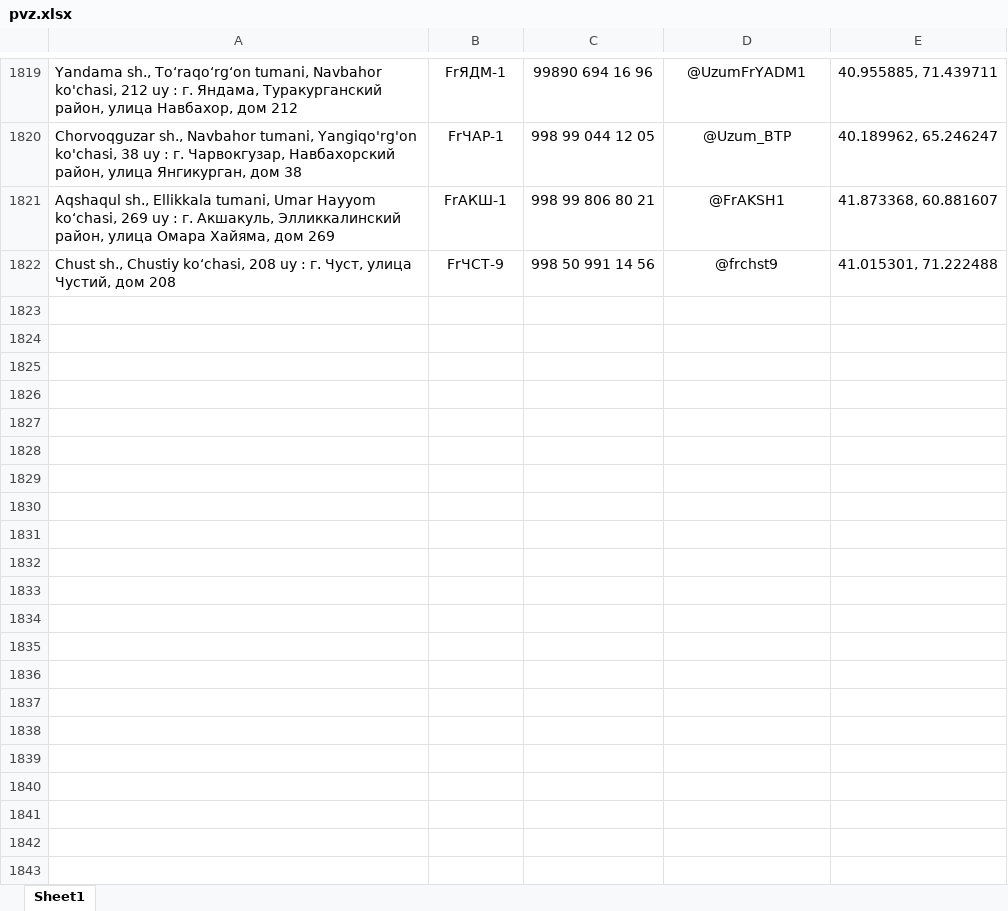
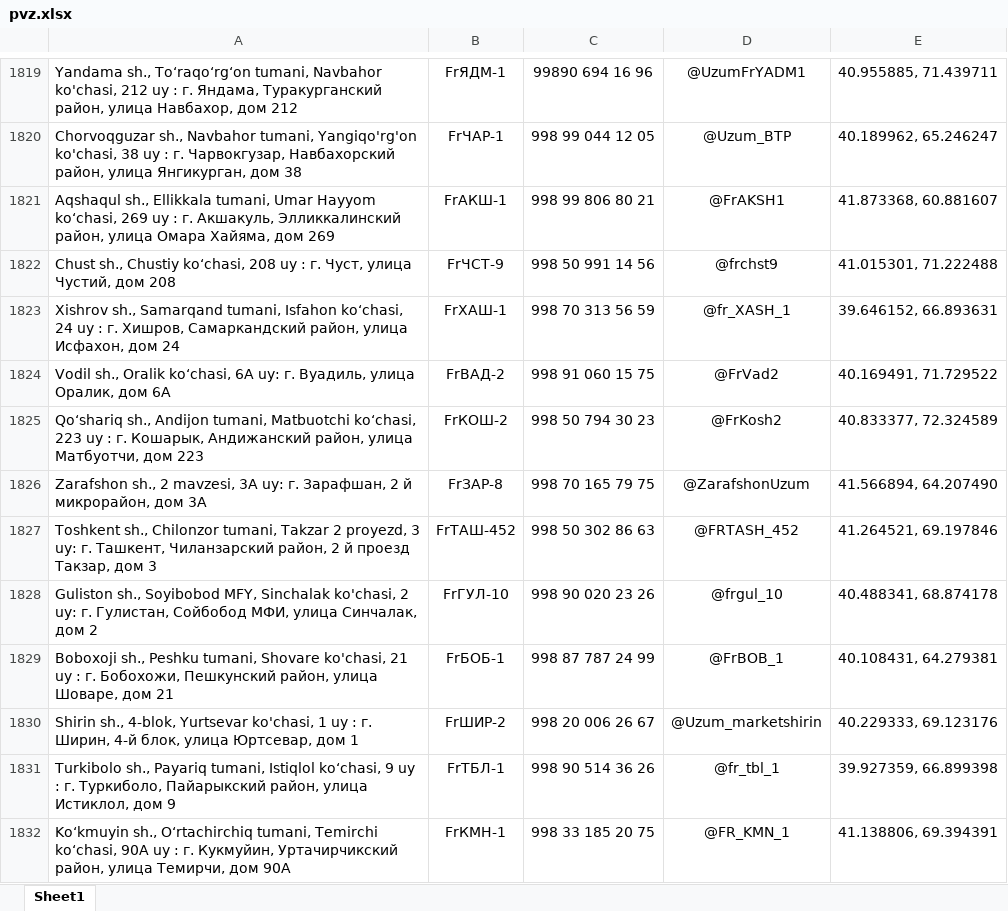
Before and after one commit to Realcaplan9219/pvz-bot, an Excel workbook: pvz.xlsx, sheet Sheet1, drawn as a sheet; only a part is shown, gaps mark what is left out; values as stored, in another font and other column widths than the file's, no borders; the diff names each change by its address in the sheet, - before the commit and + after, or states it on an @@ line.

Commit message:
Add files via upload

```diff
--- a/pvz.xlsx (sheet Sheet1)
+++ b/pvz.xlsx (sheet Sheet1)
+row 1823: Xishrov sh., Samarqand tumani, Isfahon koʻchasi, 24 uy : г. Хишров, Самаркандский район, улица Исфахон, дом 24 | FrХАШ-1 | 998 70 313 56 59 | @fr_XASH_1 | 39.646152, 66.893631
+row 1824: Vodil sh., Oralik ko‘chasi, 6A uy: г. Вуадиль, улица Оралик, дом 6А | FrВАД-2 | 998 91 060 15 75 | @FrVad2 | 40.169491, 71.729522
+row 1825: Qoʻshariq sh., Andijon tumani, Matbuotchi koʻchasi, 223 uy : г. Кошарык, Андижанский район, улица Матбуотчи, дом 223 | FrКОШ-2 | 998 50 794 30 23 | @FrKosh2 | 40.833377, 72.324589
+row 1826: Zarafshon sh., 2 mavzesi, 3A uy: г. Зарафшан, 2 й микрорайон, дом 3A | FrЗАР-8 | 998 70 165 79 75 | @ZarafshonUzum | 41.566894, 64.207490
+row 1827: Toshkent sh., Chilonzor tumani, Takzar 2 proyezd, 3 uy: г. Ташкент, Чиланзарский район, 2 й проезд Такзар, дом 3 | FrТАШ-452 | 998 50 302 86 63 | @FRTASH_452 | 41.264521, 69.197846
+row 1828: Guliston sh., Soyibobod MFY, Sinchalak ko'chasi, 2 uy: г. Гулистан, Сойбобод МФИ, улица Синчалак, дом 2 | FrГУЛ-10 | 998 90 020 23 26 | @frgul_10 | 40.488341, 68.874178
+row 1829: Boboxoji sh., Peshku tumani, Shovare ko'chasi, 21 uy : г. Бобохожи, Пешкунский район, улица Шоваре, дом 21 | FrБОБ-1 | 998 87 787 24 99 | @FrBOB_1 | 40.108431, 64.279381
+row 1830: Shirin sh., 4-blok, Yurtsevar ko'chasi, 1 uy : г. Ширин, 4-й блок, улица Юртсевар, дом 1 | FrШИР-2 | 998 20 006 26 67 | @Uzum_marketshirin | 40.229333, 69.123176
+row 1831: Turkibolo sh., Payariq tumani, Istiqlol ko‘chasi, 9 uy : г. Туркиболо, Пайарыкский район, улица Истиклол, дом 9 | FrТБЛ-1 | 998 90 514 36 26 | @fr_tbl_1 | 39.927359, 66.899398
+row 1832: Koʻkmuyin sh., Oʻrtachirchiq tumani, Temirchi ko‘chasi, 90A uy : г. Кукмуйин, Уртачирчикский район, улица Темирчи, дом 90А | FrКМН-1 | 998 33 185 20 75 | @FR_KMN_1 | 41.138806, 69.394391
```
